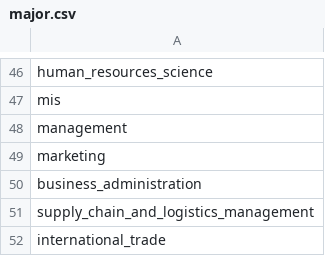
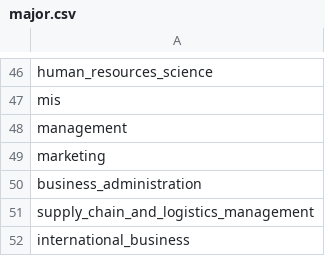
Before and after one commit to SmartRiver/python, a CSV file: data_service/resource/major.csv, drawn as a sheet; only a part is shown, gaps mark what is left out.

```diff
--- a/data_service/resource/major.csv
+++ b/data_service/resource/major.csv
@@ -51,2 +51,2 @@
     supply_chain_and_logistics_management
-    international_trade
+    international_business
```
Also changed, not shown: data_service/resource/school/institute_to_rankType.csv.
